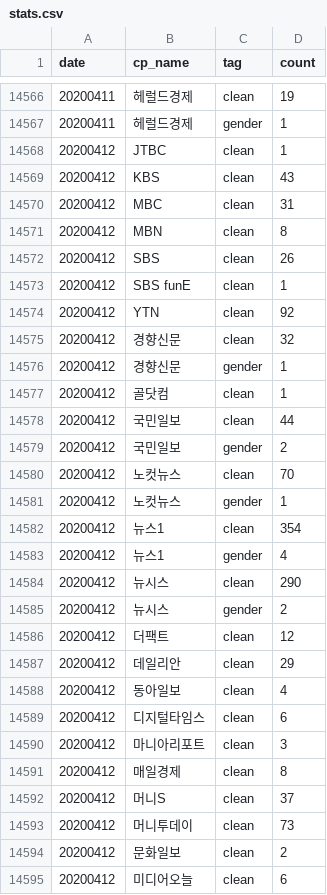
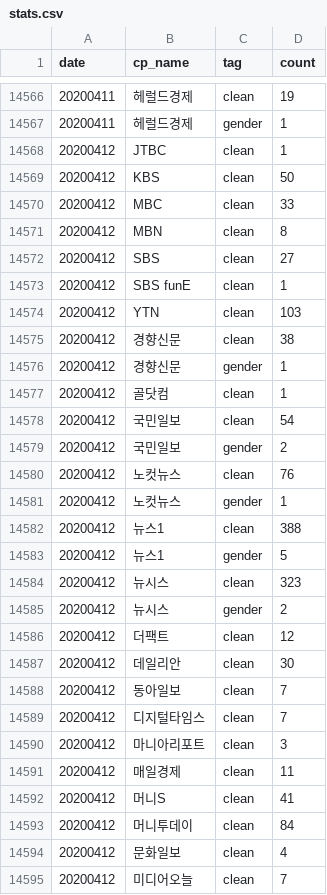
Before and after one commit to misogynyX/done-it-again, a CSV file: docs/_data/stats.csv, drawn as a sheet; only a part is shown, gaps mark what is left out; the diff covers the shown part only.

```diff
--- a/docs/_data/stats.csv
+++ b/docs/_data/stats.csv
@@ -14568,28 +14568,28 @@ date,cp_name,tag,count
 20200412,JTBC,clean,1
-20200412,KBS,clean,43
-20200412,MBC,clean,31
+20200412,KBS,clean,50
+20200412,MBC,clean,33
 20200412,MBN,clean,8
-20200412,SBS,clean,26
+20200412,SBS,clean,27
 20200412,SBS funE,clean,1
-20200412,YTN,clean,92
-20200412,경향신문,clean,32
+20200412,YTN,clean,103
+20200412,경향신문,clean,38
 20200412,경향신문,gender,1
 20200412,골닷컴,clean,1
-20200412,국민일보,clean,44
+20200412,국민일보,clean,54
 20200412,국민일보,gender,2
-20200412,노컷뉴스,clean,70
+20200412,노컷뉴스,clean,76
 20200412,노컷뉴스,gender,1
-20200412,뉴스1,clean,354
-20200412,뉴스1,gender,4
-20200412,뉴시스,clean,290
+20200412,뉴스1,clean,388
+20200412,뉴스1,gender,5
+20200412,뉴시스,clean,323
 20200412,뉴시스,gender,2
 20200412,더팩트,clean,12
-20200412,데일리안,clean,29
-20200412,동아일보,clean,4
-20200412,디지털타임스,clean,6
+20200412,데일리안,clean,30
+20200412,동아일보,clean,7
+20200412,디지털타임스,clean,7
 20200412,마니아리포트,clean,3
-20200412,매일경제,clean,8
-20200412,머니S,clean,37
-20200412,머니투데이,clean,73
-20200412,문화일보,clean,2
-20200412,미디어오늘,clean,6
+20200412,매일경제,clean,11
+20200412,머니S,clean,41
+20200412,머니투데이,clean,84
+20200412,문화일보,clean,4
+20200412,미디어오늘,clean,7
```
Also changed, not shown: 3 added rows and 19 edited cells elsewhere in this file, docs/_data/stats_best_cps.csv, docs/_data/stats_daily.csv, 2 other files.
